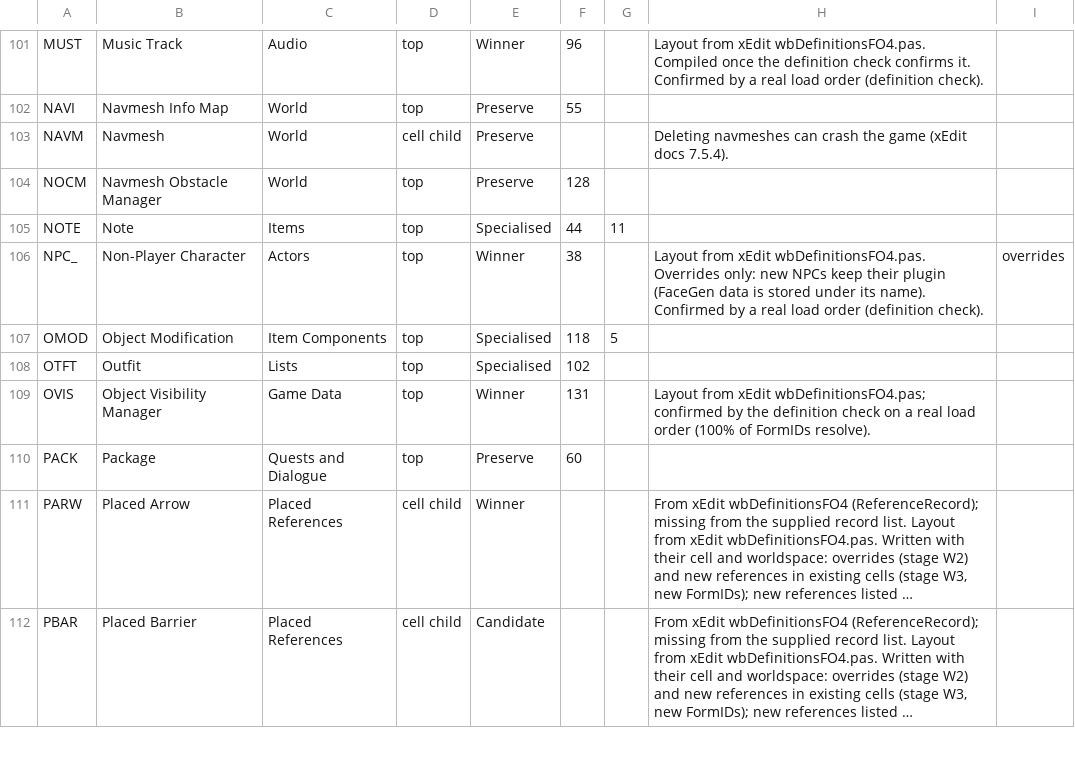
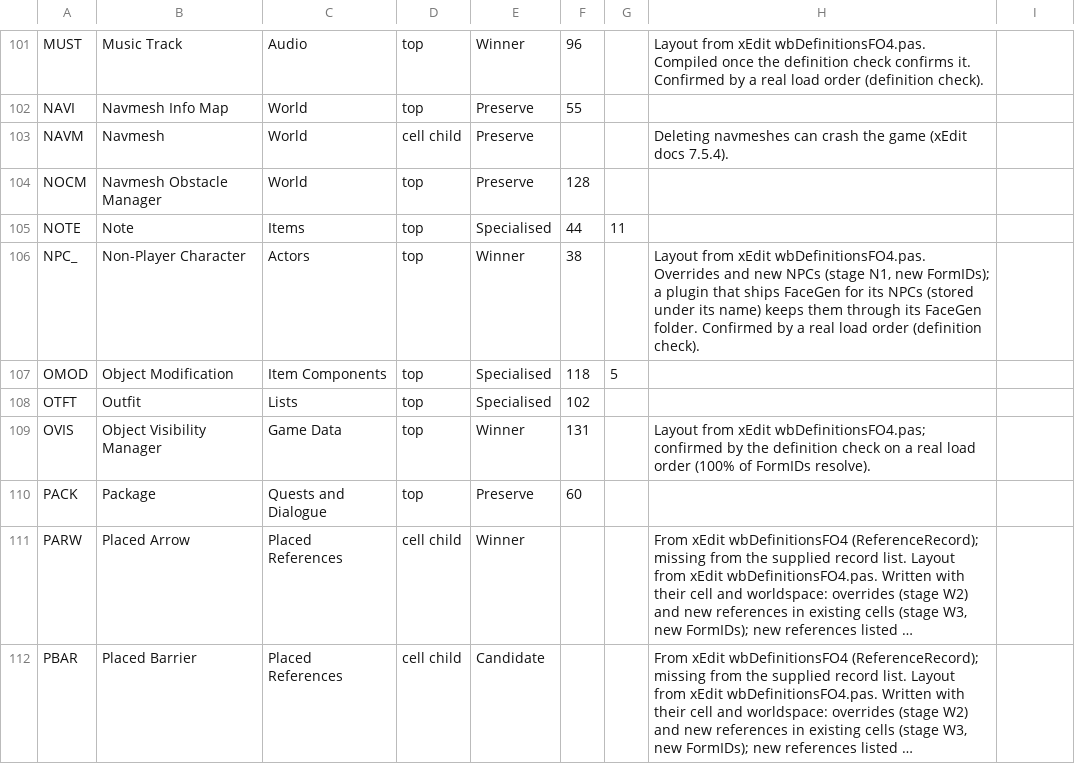
Before and after one commit to LordRichardCL/Fallout_4_Multiplexer_Renewed, a CSV file: resources/record_catalogue.csv, drawn as a sheet; only a part is shown, gaps mark what is left out; long unchanged cells end in ….

```diff
--- a/resources/record_catalogue.csv
+++ b/resources/record_catalogue.csv
@@ -105,3 +105,3 @@ NOCM,Navmesh Obstacle Manager,World,top,Preserve,128,,
 NOTE,Note,Items,top,Specialised,44,11,
-NPC_,Non-Player Character,Actors,top,Winner,38,,Layout from xEdit wbDefinitionsFO4.pas. Overrides only: new NPCs keep their plugin (FaceGen data is stored under its name). Confirmed by a real load order (definition check).,overrides
+NPC_,Non-Player Character,Actors,top,Winner,38,,"Layout from xEdit wbDefinitionsFO4.pas. Overrides and new NPCs (stage N1, new FormIDs); a plugin that ships FaceGen for its NPCs (stored under its name) keeps them through its FaceGen folder. Confirmed by a real load order (definition check).",
 OMOD,Object Modification,Item Components,top,Specialised,118,5,
```
Also changed, not shown: 4 other files.
